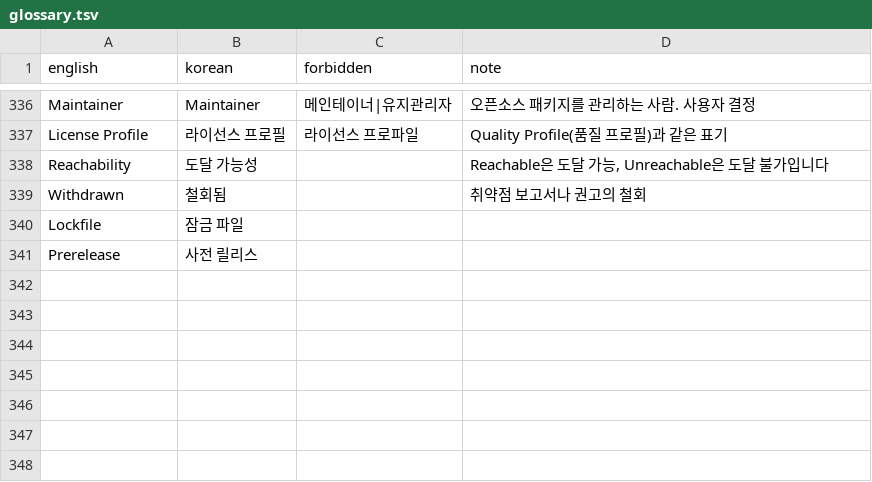
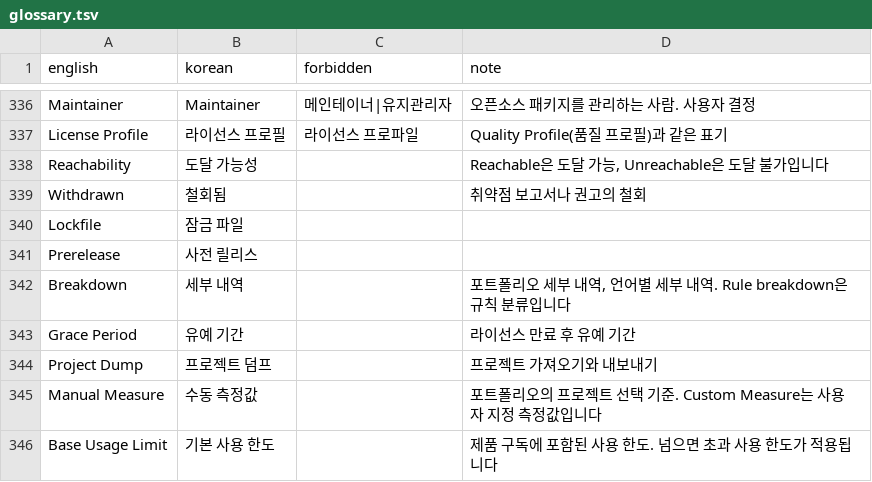
Before and after one commit to say2alice/sonar-l10n-korean-plugin, a TSV file: translation/glossary.tsv, drawn as a sheet; only a part is shown, gaps mark what is left out.

Commit message:
feat(translation): 포트폴리오와 라이선스 여섯째 묶음 번역

```diff
--- a/translation/glossary.tsv
+++ b/translation/glossary.tsv
@@ -341 +341,6 @@ Lockfile	잠금 파일
 Prerelease	사전 릴리스		
+Breakdown	세부 내역		포트폴리오 세부 내역, 언어별 세부 내역. Rule breakdown은 규칙 분류입니다
+Grace Period	유예 기간		라이선스 만료 후 유예 기간
+Project Dump	프로젝트 덤프		프로젝트 가져오기와 내보내기
+Manual Measure	수동 측정값		포트폴리오의 프로젝트 선택 기준. Custom Measure는 사용자 지정 측정값입니다
+Base Usage Limit	기본 사용 한도		제품 구독에 포함된 사용 한도. 넘으면 초과 사용 한도가 적용됩니다
```
Also changed, not shown: 1 other file.
